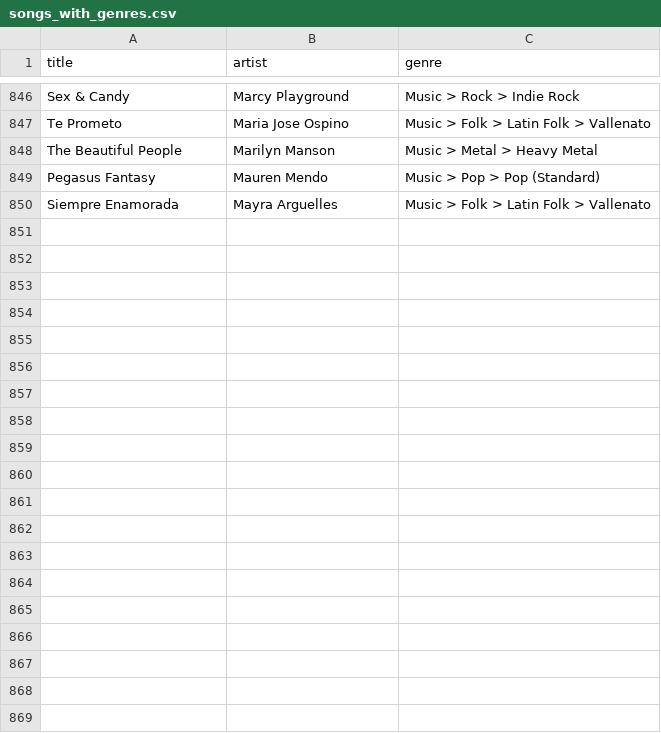
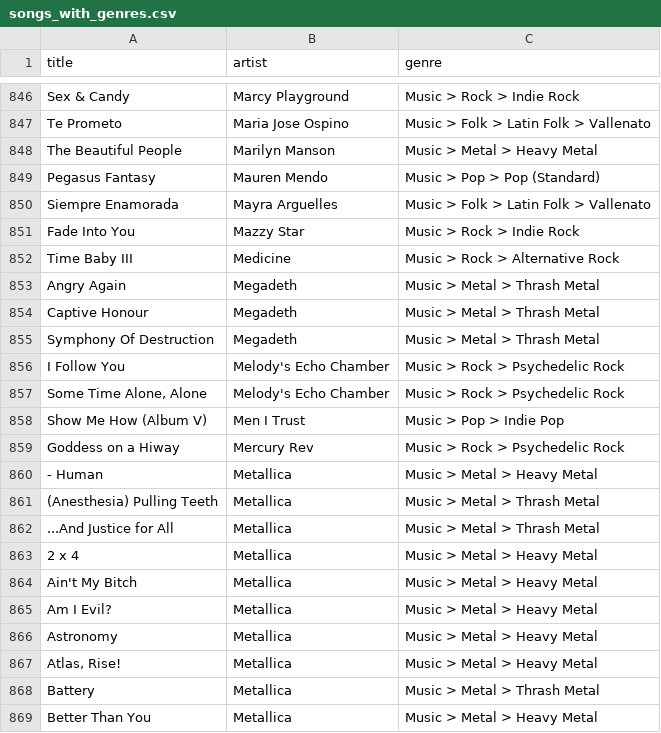
Before and after one commit to robertofcfm/music-taxonomy, a CSV file: catalog/songs_with_genres.csv, drawn as a sheet; only a part is shown, gaps mark what is left out; the diff names each change by its address in the sheet, - before the commit and + after, or states it on an @@ line.

```diff
--- a/catalog/songs_with_genres.csv
+++ b/catalog/songs_with_genres.csv
+row 851: Fade Into You | Mazzy Star | Music > Rock > Indie Rock
+row 852: Time Baby III | Medicine | Music > Rock > Alternative Rock
+row 853: Angry Again | Megadeth | Music > Metal > Thrash Metal
+row 854: Captive Honour | Megadeth | Music > Metal > Thrash Metal
+row 855: Symphony Of Destruction | Megadeth | Music > Metal > Thrash Metal
+row 856: I Follow You | Melody's Echo Chamber | Music > Rock > Psychedelic Rock
+row 857: Some Time Alone, Alone | Melody's Echo Chamber | Music > Rock > Psychedelic Rock
+row 858: Show Me How (Album V) | Men I Trust | Music > Pop > Indie Pop
+row 859: Goddess on a Hiway | Mercury Rev | Music > Rock > Psychedelic Rock
+row 860: - Human | Metallica | Music > Metal > Heavy Metal
+row 861: (Anesthesia) Pulling Teeth | Metallica | Music > Metal > Thrash Metal
+row 862: ...And Justice for All | Metallica | Music > Metal > Thrash Metal
+row 863: 2 x 4 | Metallica | Music > Metal > Heavy Metal
+row 864: Ain't My Bitch | Metallica | Music > Metal > Heavy Metal
+row 865: Am I Evil? | Metallica | Music > Metal > Heavy Metal
+row 866: Astronomy | Metallica | Music > Metal > Heavy Metal
+row 867: Atlas, Rise! | Metallica | Music > Metal > Heavy Metal
+row 868: Battery | Metallica | Music > Metal > Thrash Metal
+row 869: Better Than You | Metallica | Music > Metal > Heavy Metal
```
Also changed, not shown: catalog/songs_raw.csv, 1 other file.
